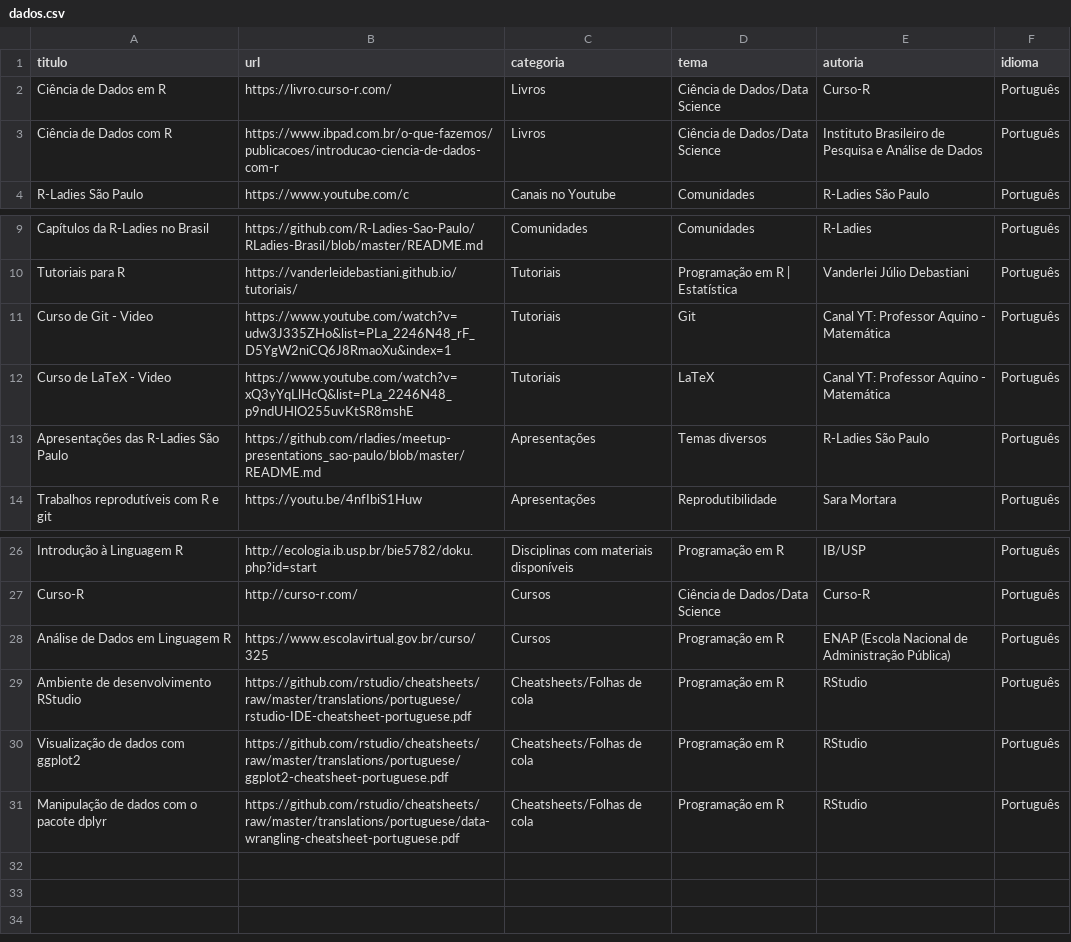
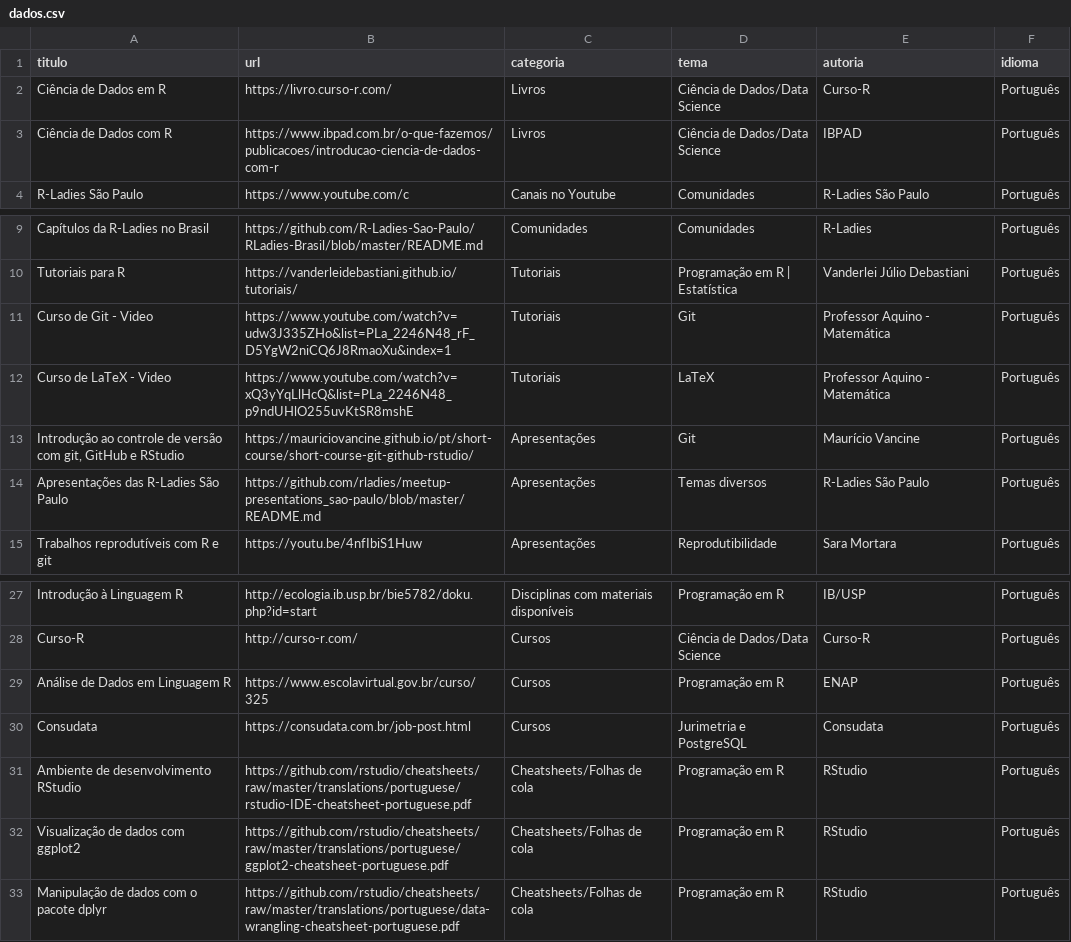
Before and after one commit to beatrizmilz/materiais_estudo_R, a CSV file: inst/dados.csv (was dados.csv), drawn as a sheet; only a part is shown, gaps mark what is left out.

```diff
--- a/dados.csv
+++ b/inst/dados.csv
@@ -2,3 +2,3 @@ titulo,url,categoria,tema,autoria,idioma
 Ciência de Dados em R,https://livro.curso-r.com/,Livros,Ciência de Dados/Data Science,Curso-R,Português
-Ciência de Dados com R,https://www.ibpad.com.br/o-que-fazemos/publicacoes/introducao-ciencia-de-dados-com-r,Livros,Ciência de Dados/Data Science,Instituto Brasileiro de Pesquisa e Análise de Dados,Português
+Ciência de Dados com R,https://www.ibpad.com.br/o-que-fazemos/publicacoes/introducao-ciencia-de-dados-com-r,Livros,Ciência de Dados/Data Science,IBPAD,Português
 R-Ladies São Paulo,https://www.youtube.com/c,Canais no Youtube,Comunidades,R-Ladies São Paulo,Português
@@ -10,4 +10,5 @@ Capítulos da R-Ladies no Brasil,https://github.com/R-Ladies-Sao-Paulo/RLadies-B
 Tutoriais para R,https://vanderleidebastiani.github.io/tutoriais/,Tutoriais,Programação em R | Estatística,Vanderlei Júlio Debastiani,Português
-Curso de Git - Video,https://www.youtube.com/watch?v=udw3J335ZHo&list=PLa_2246N48_rF_D5YgW2niCQ6J8RmaoXu&index=1,Tutoriais,Git,Canal YT: Professor Aquino - Matemática,Português
-Curso de LaTeX - Video,https://www.youtube.com/watch?v=xQ3yYqLlHcQ&list=PLa_2246N48_p9ndUHlO255uvKtSR8mshE,Tutoriais,LaTeX,Canal YT: Professor Aquino - Matemática,Português
+Curso de Git - Video,https://www.youtube.com/watch?v=udw3J335ZHo&list=PLa_2246N48_rF_D5YgW2niCQ6J8RmaoXu&index=1,Tutoriais,Git,Professor Aquino - Matemática,Português
+Curso de LaTeX - Video,https://www.youtube.com/watch?v=xQ3yYqLlHcQ&list=PLa_2246N48_p9ndUHlO255uvKtSR8mshE,Tutoriais,LaTeX,Professor Aquino - Matemática,Português
+"Introdução ao controle de versão com git, GitHub e RStudio",https://mauriciovancine.github.io/pt/short-course/short-course-git-github-rstudio/,Apresentações,Git,Maurício Vancine,Português
 Apresentações das R-Ladies São Paulo,https://github.com/rladies/meetup-presentations_sao-paulo/blob/master/README.md,Apresentações,Temas diversos,R-Ladies São Paulo,Português
@@ -27,3 +28,4 @@ Introdução à Linguagem R,http://ecologia.ib.usp.br/bie5782/doku.php?id=start,
 Curso-R,http://curso-r.com/,Cursos,Ciência de Dados/Data Science,Curso-R,Português
-Análise de Dados em Linguagem R,https://www.escolavirtual.gov.br/curso/325,Cursos,Programação em R,ENAP (Escola Nacional de Administração Pública),Português
+Análise de Dados em Linguagem R,https://www.escolavirtual.gov.br/curso/325,Cursos,Programação em R,ENAP,Português
+Consudata,https://consudata.com.br/job-post.html,Cursos,Jurimetria e PostgreSQL,Consudata,Português
 Ambiente de desenvolvimento RStudio,https://github.com/rstudio/cheatsheets/raw/master/translations/portuguese/rstudio-IDE-cheatsheet-portuguese.pdf,Cheatsheets/Folhas de cola,Programação em R,RStudio,Português
```
Also changed, not shown: 46 other files.
